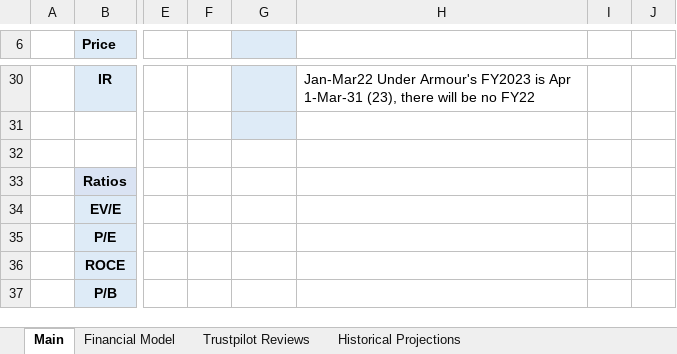
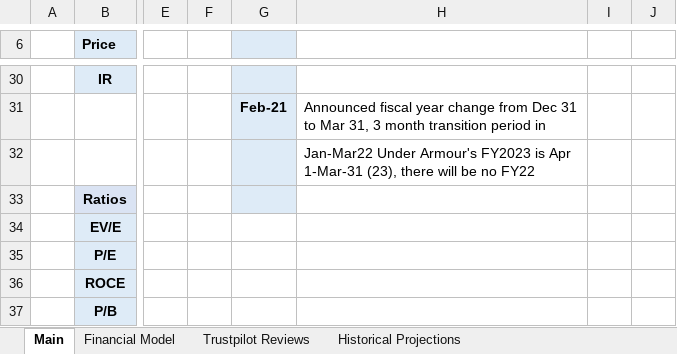
Before and after one commit to Charlie-Hill/Financial-Models, an Excel workbook: $UA.xlsx, sheet Main, drawn as a sheet; only a part is shown, gaps mark what is left out; values as stored, in another font and other column widths than the file's, no borders; charts and pictures and conditional formats not drawn; the diff covers the shown part only; the diff names each change by its address in the sheet, - before the commit and + after, or states it on an @@ line.

```diff
--- a/$UA.xlsx (sheet Main)
+++ b/$UA.xlsx (sheet Main)
-H30: Jan-Mar22 Under Armour's FY2023 is Apr 1-Mar-31 (23), there will be no FY22
+H30: (empty)
-G31: (empty)
+G31: Feb-21
-H31: (empty)
+H31: Announced fiscal year change from Dec 31 to Mar 31, 3 month transition period in
-G32:G33 fill: none
+G32:G33 fill: #DEEBF7
-H32: (empty)
+H32: Jan-Mar22 Under Armour's FY2023 is Apr 1-Mar-31 (23), there will be no FY22
```
Also changed, not shown: 30 edited cells and cell formats elsewhere in this sheet, Overview - Fashion Retailers.xlsx.
